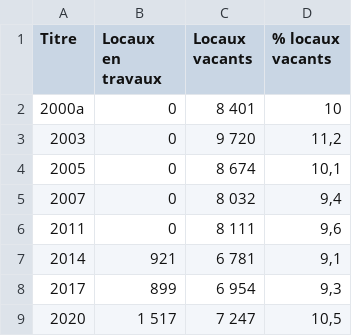
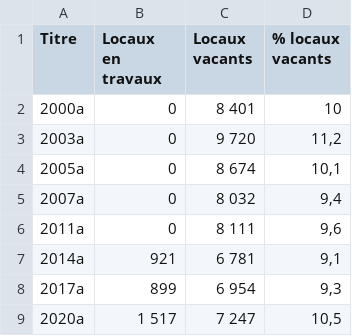
Before and after one commit to Atelier-parisien-d-urbanisme/Observatoire-economie-paris, a CSV file: 5_Secteurs_d_activites_les_plus_impactes/5_4_Commerce/commerce.csv, drawn as a sheet.

```diff
--- a/5_Secteurs_d_activites_les_plus_impactes/5_4_Commerce/commerce.csv
+++ b/5_Secteurs_d_activites_les_plus_impactes/5_4_Commerce/commerce.csv
@@ -2,8 +2,8 @@
 2000a;0;8 401;10
-2003;0;9 720;11,2
-2005;0;8 674;10,1
-2007;0;8 032;9,4
-2011;0;8 111;9,6
-2014;921;6 781;9,1
-2017;899;6 954;9,3
-2020;1 517;7 247;10,5
+2003a;0;9 720;11,2
+2005a;0;8 674;10,1
+2007a;0;8 032;9,4
+2011a;0;8 111;9,6
+2014a;921;6 781;9,1
+2017a;899;6 954;9,3
+2020a;1 517;7 247;10,5
```
Also changed, not shown: 1 other file.
